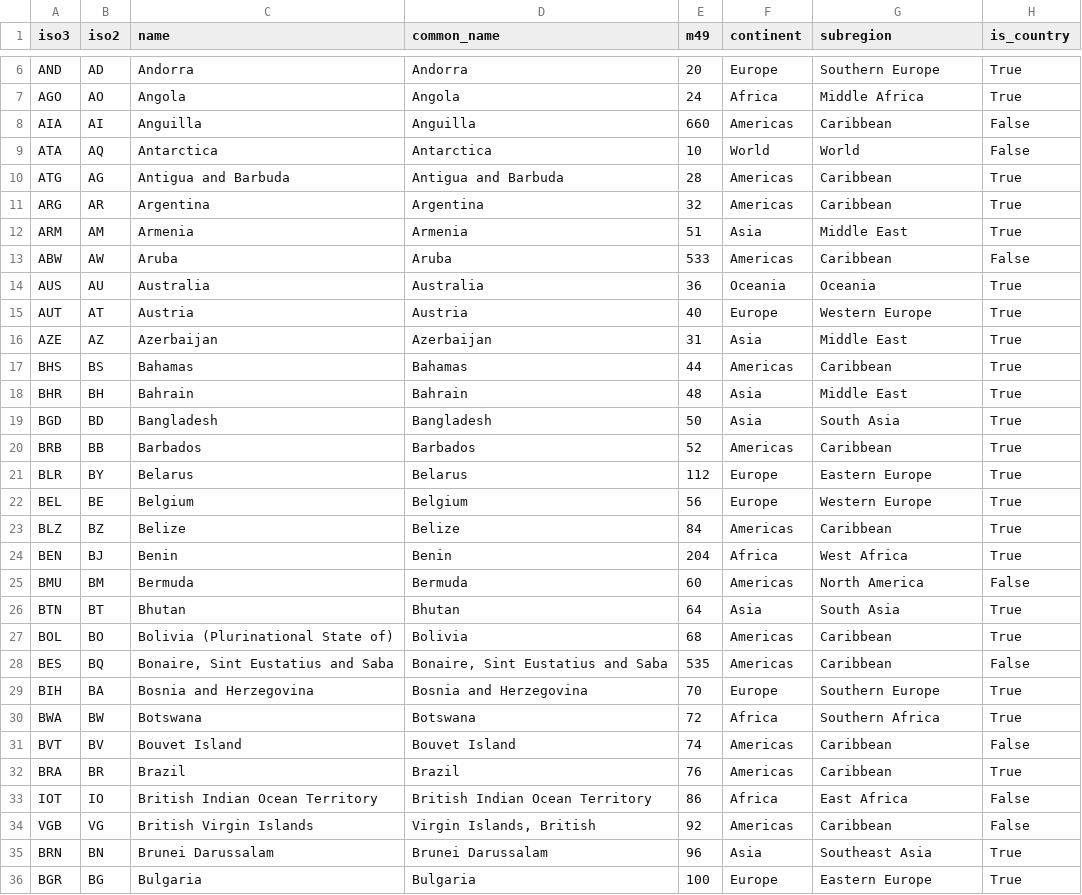
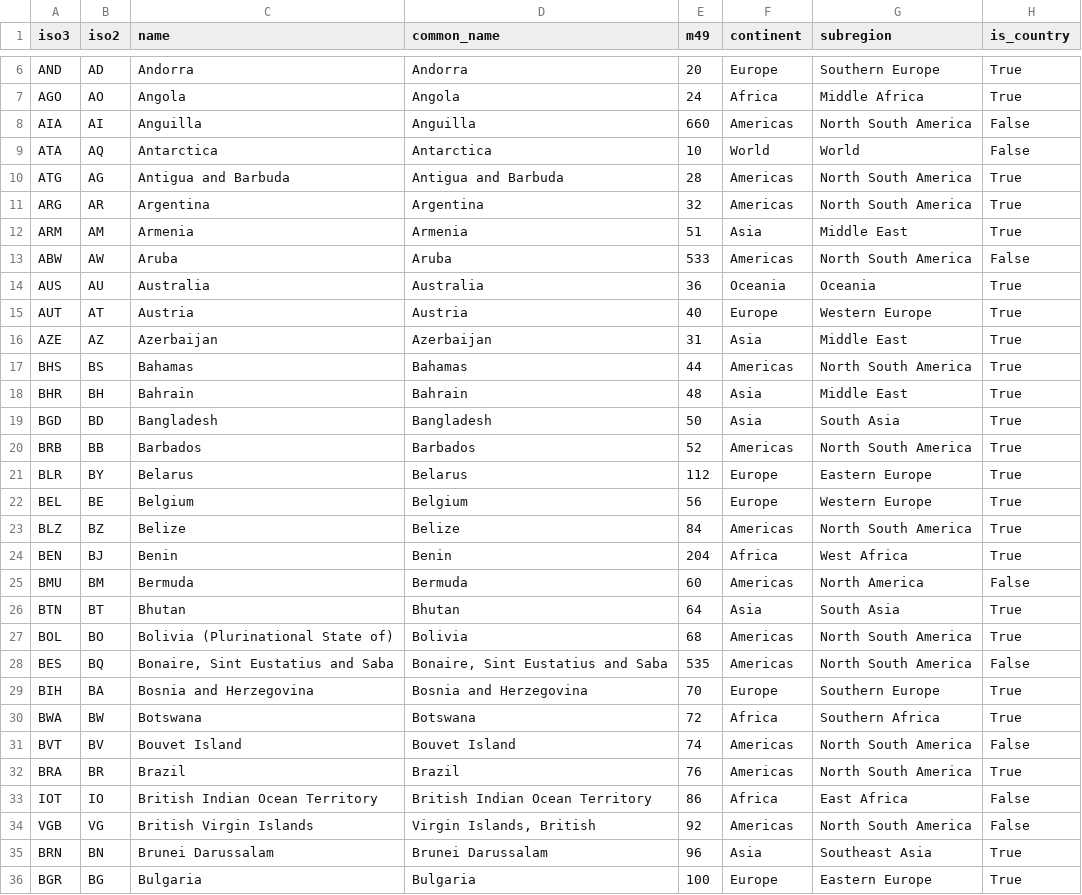
Before and after one commit to Marjolein9/art_map, a CSV file: backend/data/exports/countries.csv, drawn as a sheet; only a part is shown, gaps mark what is left out; the diff covers the shown part only.

```diff
--- a/backend/data/exports/countries.csv
+++ b/backend/data/exports/countries.csv
@@ -7,8 +7,8 @@ AND,AD,Andorra,Andorra,20,Europe,Southern Europe,True
 AGO,AO,Angola,Angola,24,Africa,Middle Africa,True
-AIA,AI,Anguilla,Anguilla,660,Americas,Caribbean,False
+AIA,AI,Anguilla,Anguilla,660,Americas,North South America,False
 ATA,AQ,Antarctica,Antarctica,10,World,World,False
-ATG,AG,Antigua and Barbuda,Antigua and Barbuda,28,Americas,Caribbean,True
-ARG,AR,Argentina,Argentina,32,Americas,Caribbean,True
+ATG,AG,Antigua and Barbuda,Antigua and Barbuda,28,Americas,North South America,True
+ARG,AR,Argentina,Argentina,32,Americas,North South America,True
 ARM,AM,Armenia,Armenia,51,Asia,Middle East,True
-ABW,AW,Aruba,Aruba,533,Americas,Caribbean,False
+ABW,AW,Aruba,Aruba,533,Americas,North South America,False
 AUS,AU,Australia,Australia,36,Oceania,Oceania,True
@@ -16,9 +16,9 @@ AUT,AT,Austria,Austria,40,Europe,Western Europe,True
 AZE,AZ,Azerbaijan,Azerbaijan,31,Asia,Middle East,True
-BHS,BS,Bahamas,Bahamas,44,Americas,Caribbean,True
+BHS,BS,Bahamas,Bahamas,44,Americas,North South America,True
 BHR,BH,Bahrain,Bahrain,48,Asia,Middle East,True
 BGD,BD,Bangladesh,Bangladesh,50,Asia,South Asia,True
-BRB,BB,Barbados,Barbados,52,Americas,Caribbean,True
+BRB,BB,Barbados,Barbados,52,Americas,North South America,True
 BLR,BY,Belarus,Belarus,112,Europe,Eastern Europe,True
 BEL,BE,Belgium,Belgium,56,Europe,Western Europe,True
-BLZ,BZ,Belize,Belize,84,Americas,Caribbean,True
+BLZ,BZ,Belize,Belize,84,Americas,North South America,True
 BEN,BJ,Benin,Benin,204,Africa,West Africa,True
@@ -26,10 +26,10 @@ BMU,BM,Bermuda,Bermuda,60,Americas,North America,False
 BTN,BT,Bhutan,Bhutan,64,Asia,South Asia,True
-BOL,BO,Bolivia (Plurinational State of),Bolivia,68,Americas,Caribbean,True
-BES,BQ,"Bonaire, Sint Eustatius and Saba","Bonaire, Sint Eustatius and Saba",535,Americas,Caribbean,False
+BOL,BO,Bolivia (Plurinational State of),Bolivia,68,Americas,North South America,True
+BES,BQ,"Bonaire, Sint Eustatius and Saba","Bonaire, Sint Eustatius and Saba",535,Americas,North South America,False
 BIH,BA,Bosnia and Herzegovina,Bosnia and Herzegovina,70,Europe,Southern Europe,True
 BWA,BW,Botswana,Botswana,72,Africa,Southern Africa,True
-BVT,BV,Bouvet Island,Bouvet Island,74,Americas,Caribbean,False
-BRA,BR,Brazil,Brazil,76,Americas,Caribbean,True
+BVT,BV,Bouvet Island,Bouvet Island,74,Americas,North South America,False
+BRA,BR,Brazil,Brazil,76,Americas,North South America,True
 IOT,IO,British Indian Ocean Territory,British Indian Ocean Territory,86,Africa,East Africa,False
-VGB,VG,British Virgin Islands,"Virgin Islands, British",92,Americas,Caribbean,False
+VGB,VG,British Virgin Islands,"Virgin Islands, British",92,Americas,North South America,False
 BRN,BN,Brunei Darussalam,Brunei Darussalam,96,Asia,Southeast Asia,True
```
Also changed, not shown: 40 edited cells elsewhere in this file, backend/data/exports/country_external_links.csv, 7 other files.
